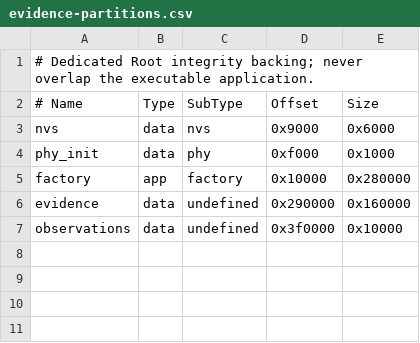
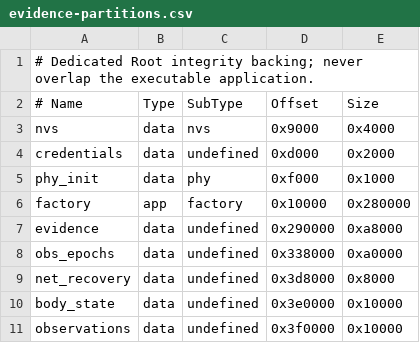
Before and after one commit to dancxjo/conduit, a CSV file: targets/esp32/proof/tm1637/evidence-partitions.csv, drawn as a sheet.

Commit message:
Persist bounded ESP32 network recovery and signed observation epochs

```diff
--- a/targets/esp32/proof/tm1637/evidence-partitions.csv
+++ b/targets/esp32/proof/tm1637/evidence-partitions.csv
@@ -2,6 +2,10 @@
 # Name, Type, SubType, Offset, Size
-nvs,data,nvs,0x9000,0x6000
+nvs,data,nvs,0x9000,0x4000
+credentials,data,undefined,0xd000,0x2000
 phy_init,data,phy,0xf000,0x1000
 factory,app,factory,0x10000,0x280000
-evidence,data,undefined,0x290000,0x160000
+evidence,data,undefined,0x290000,0xa8000
+obs_epochs,data,undefined,0x338000,0xa0000
+net_recovery,data,undefined,0x3d8000,0x8000
+body_state,data,undefined,0x3e0000,0x10000
 observations,data,undefined,0x3f0000,0x10000
```
Also changed, not shown: 31 other files.
